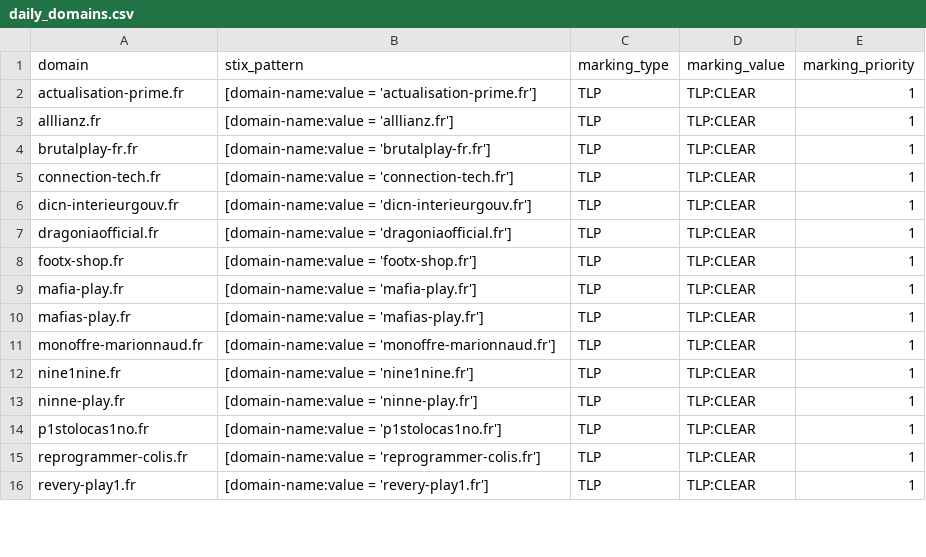
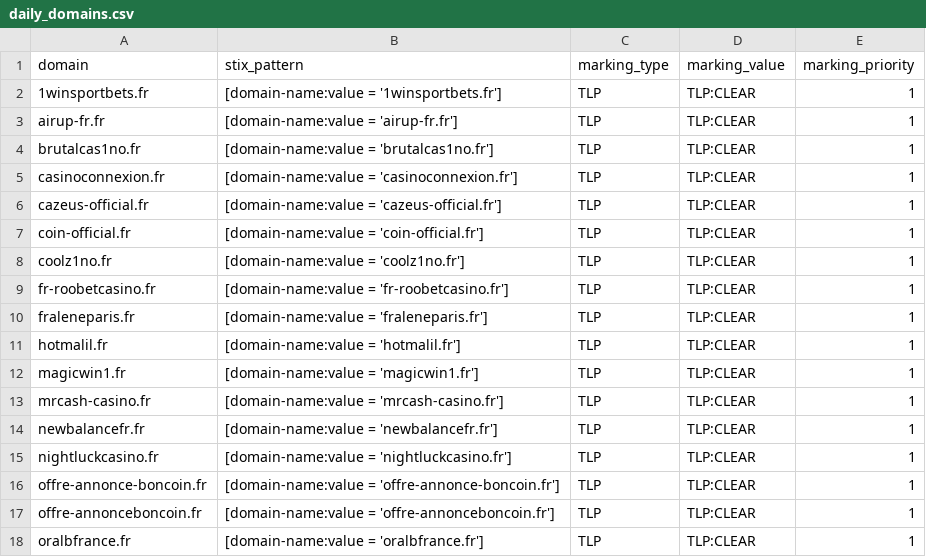
Before and after one commit to DreadFog/red_flag_domains_csv_feed_opencti, a CSV file: daily_domains.csv, drawn as a sheet; only a part is shown; the diff covers the shown part only.

```diff
--- a/daily_domains.csv
+++ b/daily_domains.csv
@@ -1,16 +1,18 @@
 domain,stix_pattern,marking_type,marking_value,marking_priority
-actualisation-prime.fr,[domain-name:value = 'actualisation-prime.fr'],TLP,TLP:CLEAR,1
-alllianz.fr,[domain-name:value = 'alllianz.fr'],TLP,TLP:CLEAR,1
-brutalplay-fr.fr,[domain-name:value = 'brutalplay-fr.fr'],TLP,TLP:CLEAR,1
-connection-tech.fr,[domain-name:value = 'connection-tech.fr'],TLP,TLP:CLEAR,1
-dicn-interieurgouv.fr,[domain-name:value = 'dicn-interieurgouv.fr'],TLP,TLP:CLEAR,1
-dragoniaofficial.fr,[domain-name:value = 'dragoniaofficial.fr'],TLP,TLP:CLEAR,1
-footx-shop.fr,[domain-name:value = 'footx-shop.fr'],TLP,TLP:CLEAR,1
-mafia-play.fr,[domain-name:value = 'mafia-play.fr'],TLP,TLP:CLEAR,1
-mafias-play.fr,[domain-name:value = 'mafias-play.fr'],TLP,TLP:CLEAR,1
-monoffre-marionnaud.fr,[domain-name:value = 'monoffre-marionnaud.fr'],TLP,TLP:CLEAR,1
-nine1nine.fr,[domain-name:value = 'nine1nine.fr'],TLP,TLP:CLEAR,1
-ninne-play.fr,[domain-name:value = 'ninne-play.fr'],TLP,TLP:CLEAR,1
-p1stolocas1no.fr,[domain-name:value = 'p1stolocas1no.fr'],TLP,TLP:CLEAR,1
-reprogrammer-colis.fr,[domain-name:value = 'reprogrammer-colis.fr'],TLP,TLP:CLEAR,1
-revery-play1.fr,[domain-name:value = 'revery-play1.fr'],TLP,TLP:CLEAR,1
+1winsportbets.fr,[domain-name:value = '1winsportbets.fr'],TLP,TLP:CLEAR,1
+airup-fr.fr,[domain-name:value = 'airup-fr.fr'],TLP,TLP:CLEAR,1
+brutalcas1no.fr,[domain-name:value = 'brutalcas1no.fr'],TLP,TLP:CLEAR,1
+casinoconnexion.fr,[domain-name:value = 'casinoconnexion.fr'],TLP,TLP:CLEAR,1
+cazeus-official.fr,[domain-name:value = 'cazeus-official.fr'],TLP,TLP:CLEAR,1
+coin-official.fr,[domain-name:value = 'coin-official.fr'],TLP,TLP:CLEAR,1
+coolz1no.fr,[domain-name:value = 'coolz1no.fr'],TLP,TLP:CLEAR,1
+fr-roobetcasino.fr,[domain-name:value = 'fr-roobetcasino.fr'],TLP,TLP:CLEAR,1
+fraleneparis.fr,[domain-name:value = 'fraleneparis.fr'],TLP,TLP:CLEAR,1
+hotmalil.fr,[domain-name:value = 'hotmalil.fr'],TLP,TLP:CLEAR,1
+magicwin1.fr,[domain-name:value = 'magicwin1.fr'],TLP,TLP:CLEAR,1
+mrcash-casino.fr,[domain-name:value = 'mrcash-casino.fr'],TLP,TLP:CLEAR,1
+newbalancefr.fr,[domain-name:value = 'newbalancefr.fr'],TLP,TLP:CLEAR,1
+nightluckcasino.fr,[domain-name:value = 'nightluckcasino.fr'],TLP,TLP:CLEAR,1
+offre-annonce-boncoin.fr,[domain-name:value = 'offre-annonce-boncoin.fr'],TLP,TLP:CLEAR,1
+offre-annonceboncoin.fr,[domain-name:value = 'offre-annonceboncoin.fr'],TLP,TLP:CLEAR,1
+oralbfrance.fr,[domain-name:value = 'oralbfrance.fr'],TLP,TLP:CLEAR,1
```
Also changed, not shown: 6 added rows and 24 edited cells elsewhere in this file.
